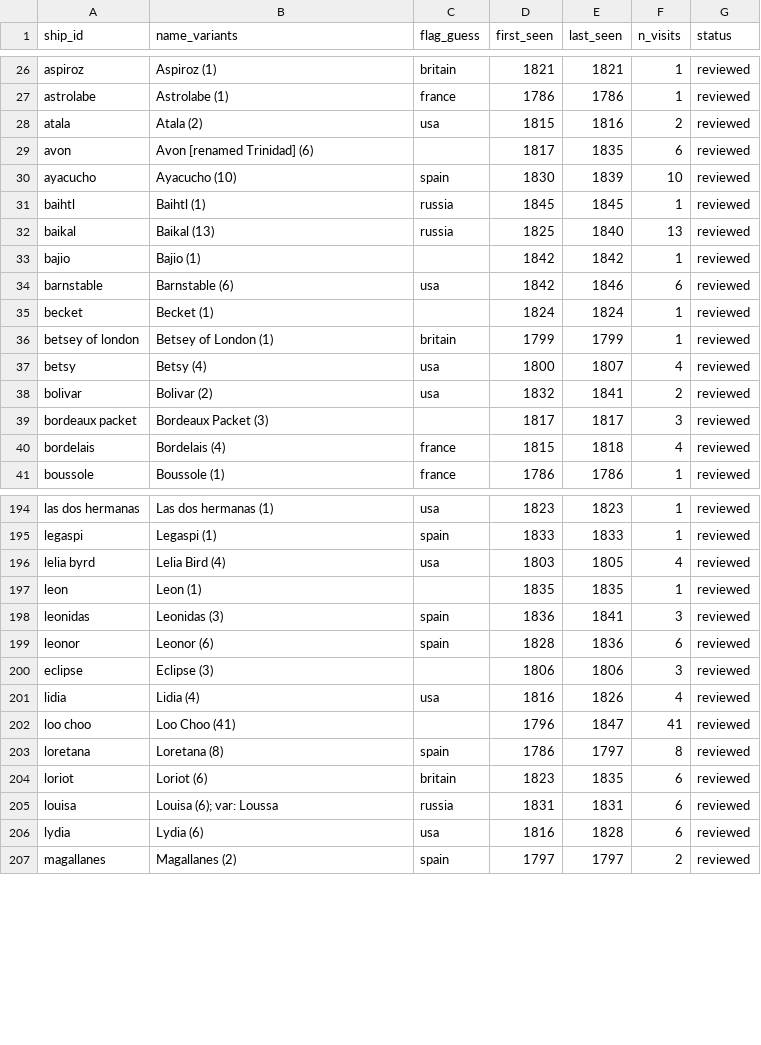
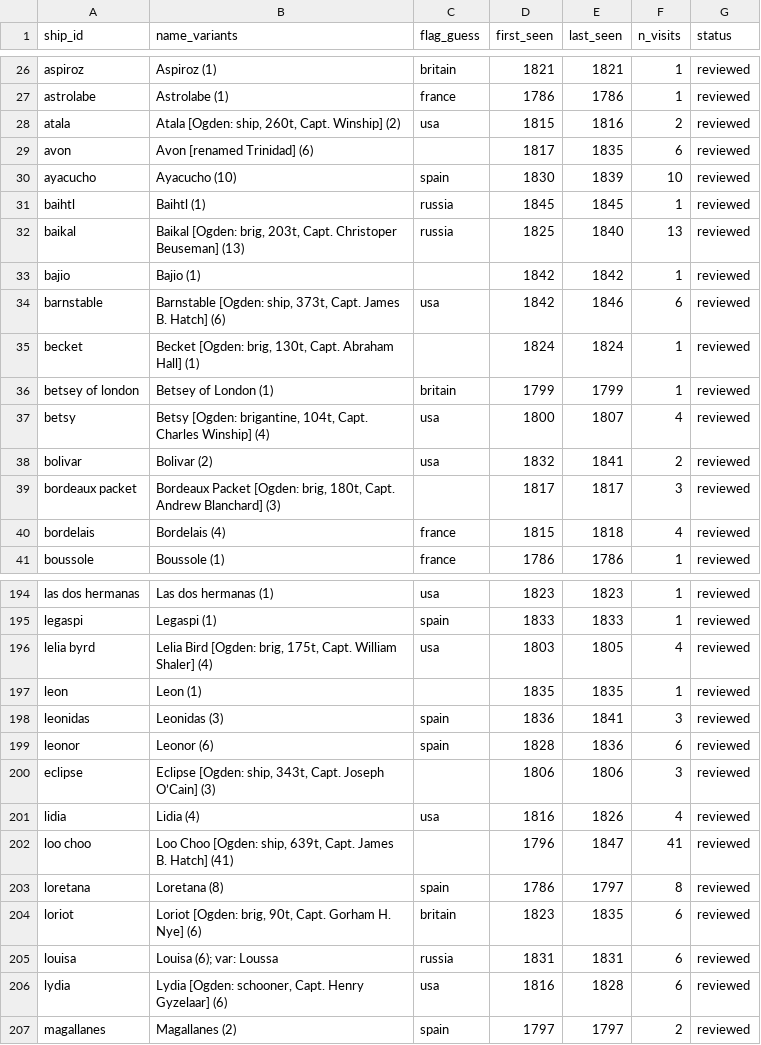
Before and after one commit to Aodhanm/california-ship-registry, a CSV file: data/ships.csv, drawn as a sheet; only a part is shown, gaps mark what is left out; the diff covers the shown part only.

```diff
--- a/data/ships.csv
+++ b/data/ships.csv
@@ -27,3 +27,3 @@ aspiroz,Aspiroz (1),britain,1821,1821,1,reviewed
 astrolabe,Astrolabe (1),france,1786,1786,1,reviewed
-atala,Atala (2),usa,1815,1816,2,reviewed
+atala,"Atala [Ogden: ship, 260t, Capt. Winship] (2)",usa,1815,1816,2,reviewed
 avon,Avon [renamed Trinidad] (6),,1817,1835,6,reviewed
@@ -31,10 +31,10 @@ ayacucho,Ayacucho (10),spain,1830,1839,10,reviewed
 baihtl,Baihtl (1),russia,1845,1845,1,reviewed
-baikal,Baikal (13),russia,1825,1840,13,reviewed
+baikal,"Baikal [Ogden: brig, 203t, Capt. Christoper Beuseman] (13)",russia,1825,1840,13,reviewed
 bajio,Bajio (1),,1842,1842,1,reviewed
-barnstable,Barnstable (6),usa,1842,1846,6,reviewed
-becket,Becket (1),,1824,1824,1,reviewed
+barnstable,"Barnstable [Ogden: ship, 373t, Capt. James B. Hatch] (6)",usa,1842,1846,6,reviewed
+becket,"Becket [Ogden: brig, 130t, Capt. Abraham Hall] (1)",,1824,1824,1,reviewed
 betsey of london,Betsey of London (1),britain,1799,1799,1,reviewed
-betsy,Betsy (4),usa,1800,1807,4,reviewed
+betsy,"Betsy [Ogden: brigantine, 104t, Capt. Charles Winship] (4)",usa,1800,1807,4,reviewed
 bolivar,Bolivar (2),usa,1832,1841,2,reviewed
-bordeaux packet,Bordeaux Packet (3),,1817,1817,3,reviewed
+bordeaux packet,"Bordeaux Packet [Ogden: brig, 180t, Capt. Andrew Blanchard] (3)",,1817,1817,3,reviewed
 bordelais,Bordelais (4),france,1815,1818,4,reviewed
@@ -195,3 +195,3 @@ las dos hermanas,Las dos hermanas (1),usa,1823,1823,1,reviewed
 legaspi,Legaspi (1),spain,1833,1833,1,reviewed
-lelia byrd,Lelia Bird (4),usa,1803,1805,4,reviewed
+lelia byrd,"Lelia Bird [Ogden: brig, 175t, Capt. William Shaler] (4)",usa,1803,1805,4,reviewed
 leon,Leon (1),,1835,1835,1,reviewed
@@ -199,9 +199,9 @@ leonidas,Leonidas (3),spain,1836,1841,3,reviewed
 leonor,Leonor (6),spain,1828,1836,6,reviewed
-eclipse,Eclipse (3),,1806,1806,3,reviewed
+eclipse,"Eclipse [Ogden: ship, 343t, Capt. Joseph O’Cain] (3)",,1806,1806,3,reviewed
 lidia,Lidia (4),usa,1816,1826,4,reviewed
-loo choo,Loo Choo (41),,1796,1847,41,reviewed
+loo choo,"Loo Choo [Ogden: ship, 639t, Capt. James B. Hatch] (41)",,1796,1847,41,reviewed
 loretana,Loretana (8),spain,1786,1797,8,reviewed
-loriot,Loriot (6),britain,1823,1835,6,reviewed
+loriot,"Loriot [Ogden: brig, 90t, Capt. Gorham H. Nye] (6)",britain,1823,1835,6,reviewed
 louisa,Louisa (6); var: Loussa,russia,1831,1831,6,reviewed
-lydia,Lydia (6),usa,1816,1828,6,reviewed
+lydia,"Lydia [Ogden: schooner, Capt. Henry Gyzelaar] (6)",usa,1816,1828,6,reviewed
 magallanes,Magallanes (2),spain,1797,1797,2,reviewed
```
Also changed, not shown: 60 edited cells elsewhere in this file, 1 other file.
